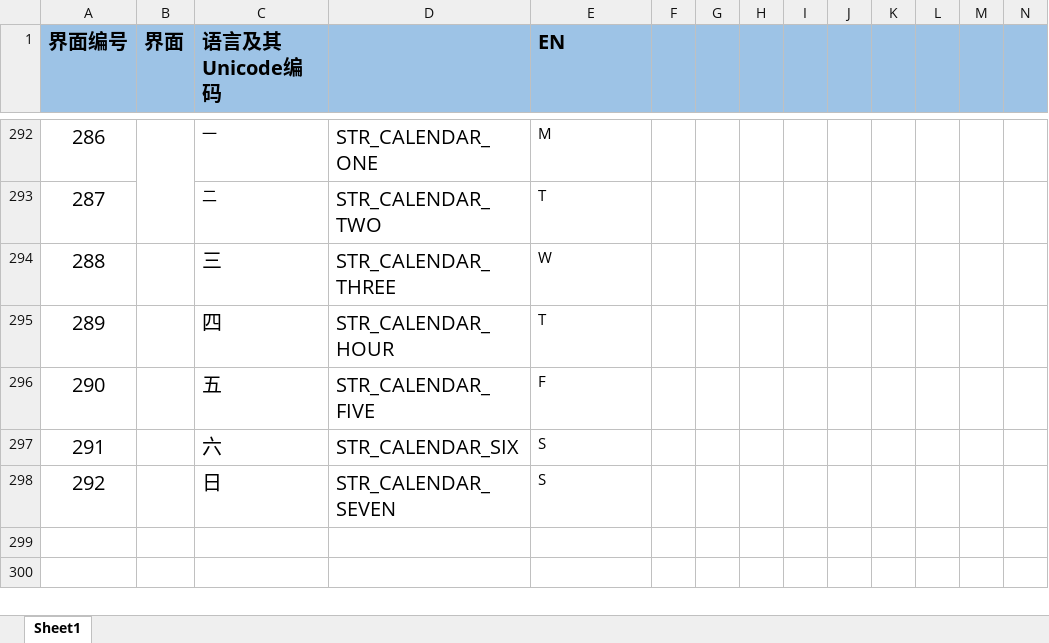
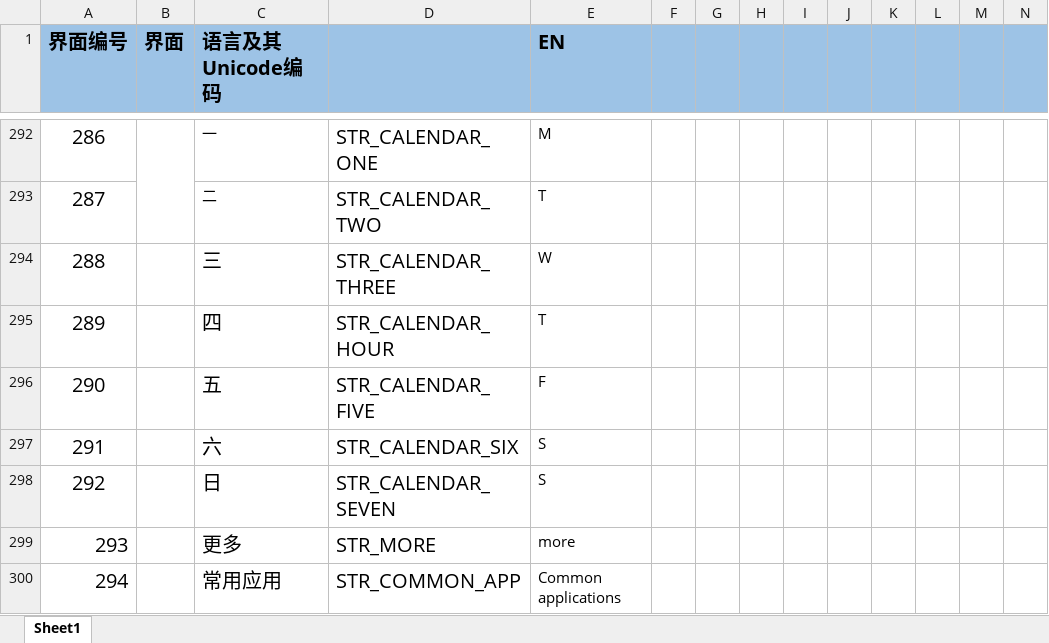
Before and after one commit to zzp2233/569x_AI_AB281GA, an Excel workbook: ute/language/defaultLanguage/input.xlsx, sheet Sheet1, drawn as a sheet; only a part is shown, gaps mark what is left out; values as stored, in another font and other column widths than the file's, no borders; rows hold the shown columns only; the diff names each change by its address in the sheet, - before the commit and + after, or states it on an @@ line.

```diff
--- a/ute/language/defaultLanguage/input.xlsx (sheet Sheet1)
+++ b/ute/language/defaultLanguage/input.xlsx (sheet Sheet1)
+row 299: 293 |  | 更多 | STR_MORE | more
+row 300: 294 |  | 常用应用 | STR_COMMON_APP | Common applications
```
Also changed, not shown: ute/ui_config_patch/AB281/defaultLanguage/input.xlsx, 44 other files.
